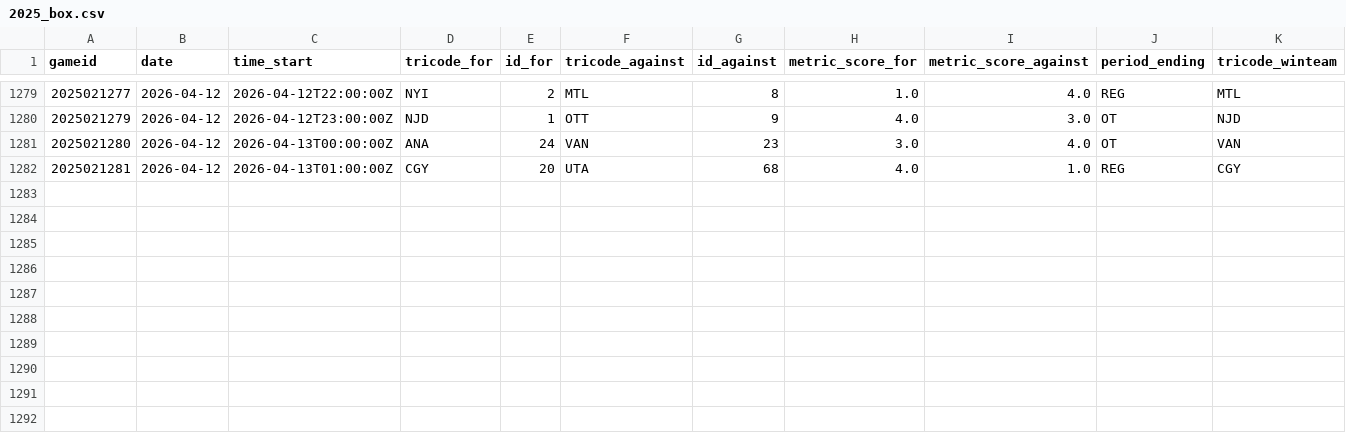
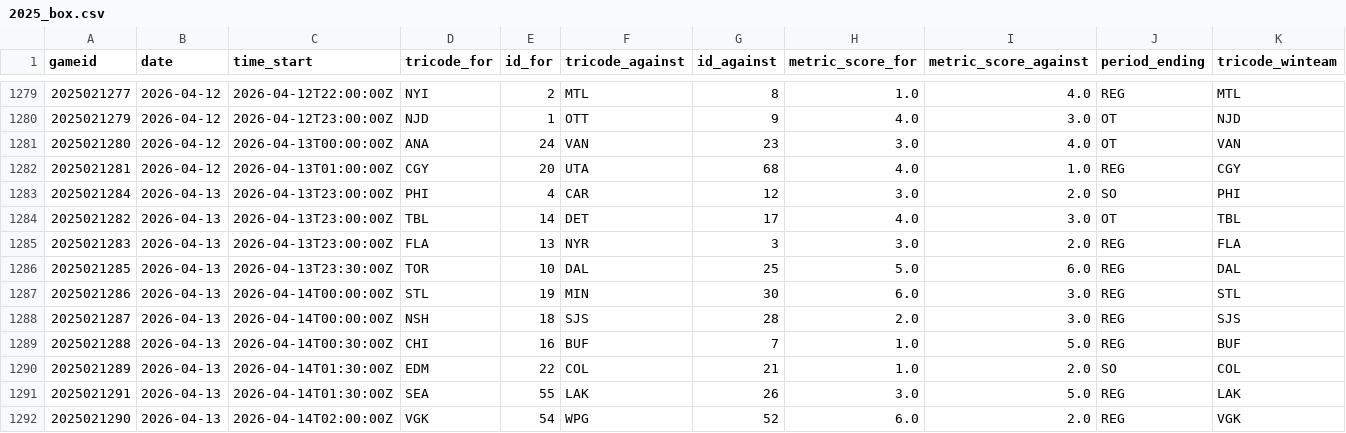
Before and after one commit to justinjjlee/NHL-Analytics, a CSV file: latest/box/2025_box.csv, drawn as a sheet; only a part is shown, gaps mark what is left out; the diff names each change by its address in the sheet, - before the commit and + after, or states it on an @@ line.

```diff
--- a/latest/box/2025_box.csv
+++ b/latest/box/2025_box.csv
+row 1283: 2025021284 | 2026-04-13 | 2026-04-13T23:00:00Z | PHI | 4 | CAR | 12 | 3.0 | 2.0 | SO | PHI
+row 1284: 2025021282 | 2026-04-13 | 2026-04-13T23:00:00Z | TBL | 14 | DET | 17 | 4.0 | 3.0 | OT | TBL
+row 1285: 2025021283 | 2026-04-13 | 2026-04-13T23:00:00Z | FLA | 13 | NYR | 3 | 3.0 | 2.0 | REG | FLA
+row 1286: 2025021285 | 2026-04-13 | 2026-04-13T23:30:00Z | TOR | 10 | DAL | 25 | 5.0 | 6.0 | REG | DAL
+row 1287: 2025021286 | 2026-04-13 | 2026-04-14T00:00:00Z | STL | 19 | MIN | 30 | 6.0 | 3.0 | REG | STL
+row 1288: 2025021287 | 2026-04-13 | 2026-04-14T00:00:00Z | NSH | 18 | SJS | 28 | 2.0 | 3.0 | REG | SJS
+row 1289: 2025021288 | 2026-04-13 | 2026-04-14T00:30:00Z | CHI | 16 | BUF | 7 | 1.0 | 5.0 | REG | BUF
+row 1290: 2025021289 | 2026-04-13 | 2026-04-14T01:30:00Z | EDM | 22 | COL | 21 | 1.0 | 2.0 | SO | COL
+row 1291: 2025021291 | 2026-04-13 | 2026-04-14T01:30:00Z | SEA | 55 | LAK | 26 | 3.0 | 5.0 | REG | LAK
+row 1292: 2025021290 | 2026-04-13 | 2026-04-14T02:00:00Z | VGK | 54 | WPG | 52 | 6.0 | 2.0 | REG | VGK
```
Also changed, not shown: latest/box/2025_box_team.csv, latest/box/2025_gamelist_raw.csv, 6 other files.
